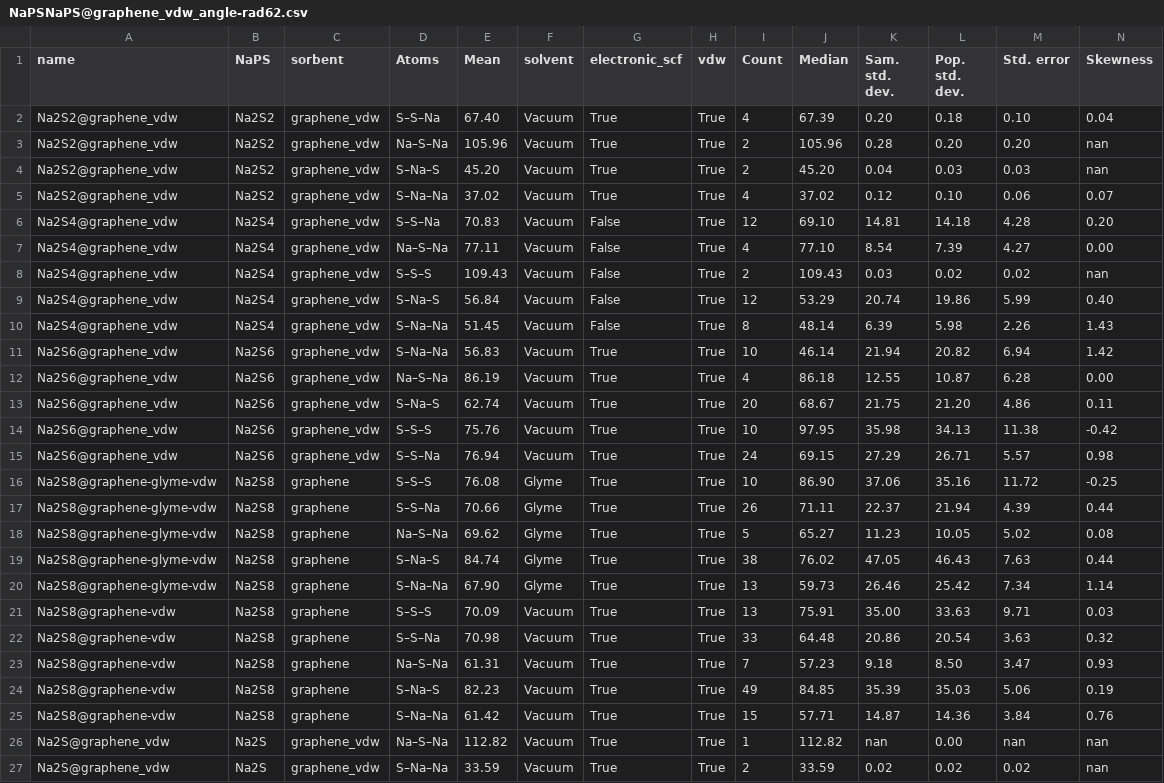
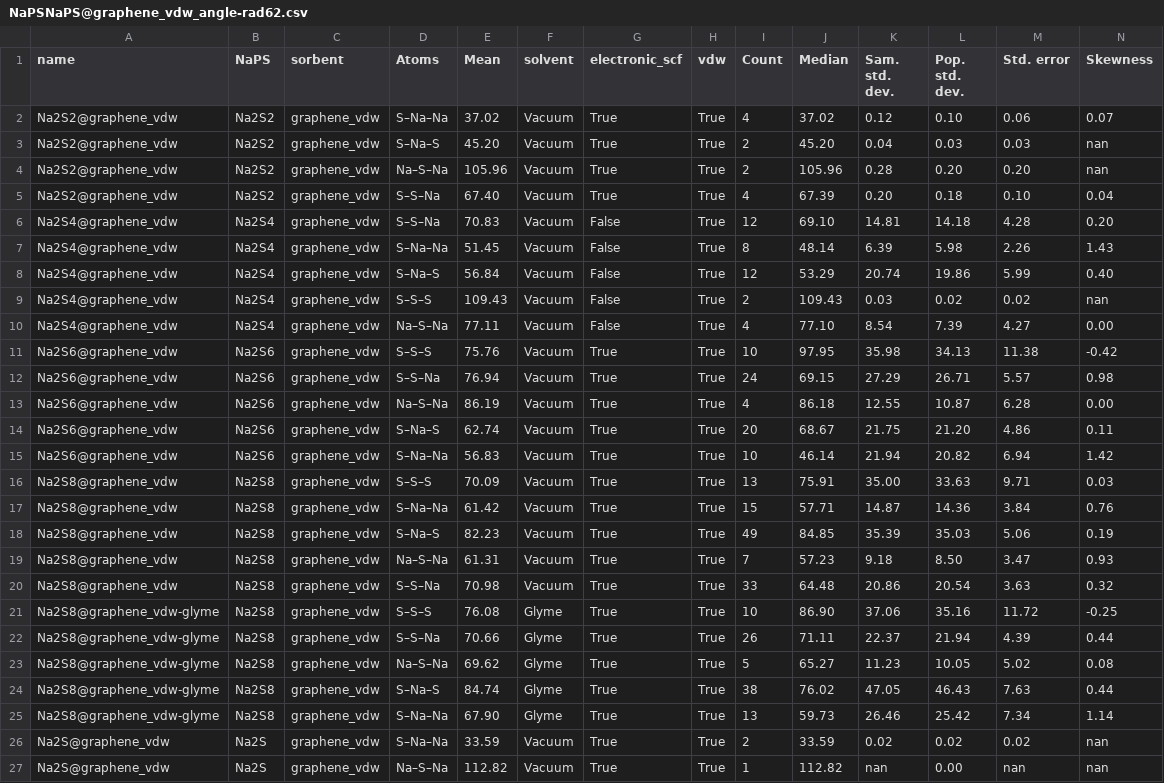
Before and after one commit to AndrewTaehonKim/2025_AndrewKim_Cooper_Masters, a CSV file: Data-extracted/final/angles/NaPSNaPS@graphene_vdw_angle-rad62.csv, drawn as a sheet.

```diff
--- a/Data-extracted/final/angles/NaPSNaPS@graphene_vdw_angle-rad62.csv
+++ b/Data-extracted/final/angles/NaPSNaPS@graphene_vdw_angle-rad62.csv
@@ -1,27 +1,27 @@
 name,NaPS,sorbent,Atoms,Mean,solvent,electronic_scf,vdw,Count,Median,Sam. std. dev.,Pop. std. dev.,Std. error,Skewness
+Na2S2@graphene_vdw,Na2S2,graphene_vdw,S–Na–Na,37.02,Vacuum,True,True,4,37.02,0.12,0.10,0.06,0.07
+Na2S2@graphene_vdw,Na2S2,graphene_vdw,S–Na–S,45.20,Vacuum,True,True,2,45.20,0.04,0.03,0.03,nan
+Na2S2@graphene_vdw,Na2S2,graphene_vdw,Na–S–Na,105.96,Vacuum,True,True,2,105.96,0.28,0.20,0.20,nan
 Na2S2@graphene_vdw,Na2S2,graphene_vdw,S–S–Na,67.40,Vacuum,True,True,4,67.39,0.20,0.18,0.10,0.04
-Na2S2@graphene_vdw,Na2S2,graphene_vdw,Na–S–Na,105.96,Vacuum,True,True,2,105.96,0.28,0.20,0.20,nan
-Na2S2@graphene_vdw,Na2S2,graphene_vdw,S–Na–S,45.20,Vacuum,True,True,2,45.20,0.04,0.03,0.03,nan
-Na2S2@graphene_vdw,Na2S2,graphene_vdw,S–Na–Na,37.02,Vacuum,True,True,4,37.02,0.12,0.10,0.06,0.07
 Na2S4@graphene_vdw,Na2S4,graphene_vdw,S–S–Na,70.83,Vacuum,False,True,12,69.10,14.81,14.18,4.28,0.20
+Na2S4@graphene_vdw,Na2S4,graphene_vdw,S–Na–Na,51.45,Vacuum,False,True,8,48.14,6.39,5.98,2.26,1.43
+Na2S4@graphene_vdw,Na2S4,graphene_vdw,S–Na–S,56.84,Vacuum,False,True,12,53.29,20.74,19.86,5.99,0.40
+Na2S4@graphene_vdw,Na2S4,graphene_vdw,S–S–S,109.43,Vacuum,False,True,2,109.43,0.03,0.02,0.02,nan
 Na2S4@graphene_vdw,Na2S4,graphene_vdw,Na–S–Na,77.11,Vacuum,False,True,4,77.10,8.54,7.39,4.27,0.00
-Na2S4@graphene_vdw,Na2S4,graphene_vdw,S–S–S,109.43,Vacuum,False,True,2,109.43,0.03,0.02,0.02,nan
-Na2S4@graphene_vdw,Na2S4,graphene_vdw,S–Na–S,56.84,Vacuum,False,True,12,53.29,20.74,19.86,5.99,0.40
-Na2S4@graphene_vdw,Na2S4,graphene_vdw,S–Na–Na,51.45,Vacuum,False,True,8,48.14,6.39,5.98,2.26,1.43
-Na2S6@graphene_vdw,Na2S6,graphene_vdw,S–Na–Na,56.83,Vacuum,True,True,10,46.14,21.94,20.82,6.94,1.42
+Na2S6@graphene_vdw,Na2S6,graphene_vdw,S–S–S,75.76,Vacuum,True,True,10,97.95,35.98,34.13,11.38,-0.42
+Na2S6@graphene_vdw,Na2S6,graphene_vdw,S–S–Na,76.94,Vacuum,True,True,24,69.15,27.29,26.71,5.57,0.98
 Na2S6@graphene_vdw,Na2S6,graphene_vdw,Na–S–Na,86.19,Vacuum,True,True,4,86.18,12.55,10.87,6.28,0.00
 Na2S6@graphene_vdw,Na2S6,graphene_vdw,S–Na–S,62.74,Vacuum,True,True,20,68.67,21.75,21.20,4.86,0.11
-Na2S6@graphene_vdw,Na2S6,graphene_vdw,S–S–S,75.76,Vacuum,True,True,10,97.95,35.98,34.13,11.38,-0.42
-Na2S6@graphene_vdw,Na2S6,graphene_vdw,S–S–Na,76.94,Vacuum,True,True,24,69.15,27.29,26.71,5.57,0.98
-Na2S8@graphene-glyme-vdw,Na2S8,graphene,S–S–S,76.08,Glyme,True,True,10,86.90,37.06,35.16,11.72,-0.25
-Na2S8@graphene-glyme-vdw,Na2S8,graphene,S–S–Na,70.66,Glyme,True,True,26,71.11,22.37,21.94,4.39,0.44
-Na2S8@graphene-glyme-vdw,Na2S8,graphene,Na–S–Na,69.62,Glyme,True,True,5,65.27,11.23,10.05,5.02,0.08
-Na2S8@graphene-glyme-vdw,Na2S8,graphene,S–Na–S,84.74,Glyme,True,True,38,76.02,47.05,46.43,7.63,0.44
-Na2S8@graphene-glyme-vdw,Na2S8,graphene,S–Na–Na,67.90,Glyme,True,True,13,59.73,26.46,25.42,7.34,1.14
-Na2S8@graphene-vdw,Na2S8,graphene,S–S–S,70.09,Vacuum,True,True,13,75.91,35.00,33.63,9.71,0.03
-Na2S8@graphene-vdw,Na2S8,graphene,S–S–Na,70.98,Vacuum,True,True,33,64.48,20.86,20.54,3.63,0.32
-Na2S8@graphene-vdw,Na2S8,graphene,Na–S–Na,61.31,Vacuum,True,True,7,57.23,9.18,8.50,3.47,0.93
-Na2S8@graphene-vdw,Na2S8,graphene,S–Na–S,82.23,Vacuum,True,True,49,84.85,35.39,35.03,5.06,0.19
-Na2S8@graphene-vdw,Na2S8,graphene,S–Na–Na,61.42,Vacuum,True,True,15,57.71,14.87,14.36,3.84,0.76
+Na2S6@graphene_vdw,Na2S6,graphene_vdw,S–Na–Na,56.83,Vacuum,True,True,10,46.14,21.94,20.82,6.94,1.42
+Na2S8@graphene_vdw,Na2S8,graphene_vdw,S–S–S,70.09,Vacuum,True,True,13,75.91,35.00,33.63,9.71,0.03
+Na2S8@graphene_vdw,Na2S8,graphene_vdw,S–Na–Na,61.42,Vacuum,True,True,15,57.71,14.87,14.36,3.84,0.76
+Na2S8@graphene_vdw,Na2S8,graphene_vdw,S–Na–S,82.23,Vacuum,True,True,49,84.85,35.39,35.03,5.06,0.19
+Na2S8@graphene_vdw,Na2S8,graphene_vdw,Na–S–Na,61.31,Vacuum,True,True,7,57.23,9.18,8.50,3.47,0.93
+Na2S8@graphene_vdw,Na2S8,graphene_vdw,S–S–Na,70.98,Vacuum,True,True,33,64.48,20.86,20.54,3.63,0.32
+Na2S8@graphene_vdw-glyme,Na2S8,graphene_vdw,S–S–S,76.08,Glyme,True,True,10,86.90,37.06,35.16,11.72,-0.25
+Na2S8@graphene_vdw-glyme,Na2S8,graphene_vdw,S–S–Na,70.66,Glyme,True,True,26,71.11,22.37,21.94,4.39,0.44
+Na2S8@graphene_vdw-glyme,Na2S8,graphene_vdw,Na–S–Na,69.62,Glyme,True,True,5,65.27,11.23,10.05,5.02,0.08
+Na2S8@graphene_vdw-glyme,Na2S8,graphene_vdw,S–Na–S,84.74,Glyme,True,True,38,76.02,47.05,46.43,7.63,0.44
+Na2S8@graphene_vdw-glyme,Na2S8,graphene_vdw,S–Na–Na,67.90,Glyme,True,True,13,59.73,26.46,25.42,7.34,1.14
+Na2S@graphene_vdw,Na2S,graphene_vdw,S–Na–Na,33.59,Vacuum,True,True,2,33.59,0.02,0.02,0.02,nan
 Na2S@graphene_vdw,Na2S,graphene_vdw,Na–S–Na,112.82,Vacuum,True,True,1,112.82,nan,0.00,nan,nan
-Na2S@graphene_vdw,Na2S,graphene_vdw,S–Na–Na,33.59,Vacuum,True,True,2,33.59,0.02,0.02,0.02,nan
```
Also changed, not shown: Data-extracted/all/NaPS@graphene_vdw.csv, Data-extracted/final/angles/NaPSNaPS@graphene_vdw_angle-rad8.csv, 10 other files.
